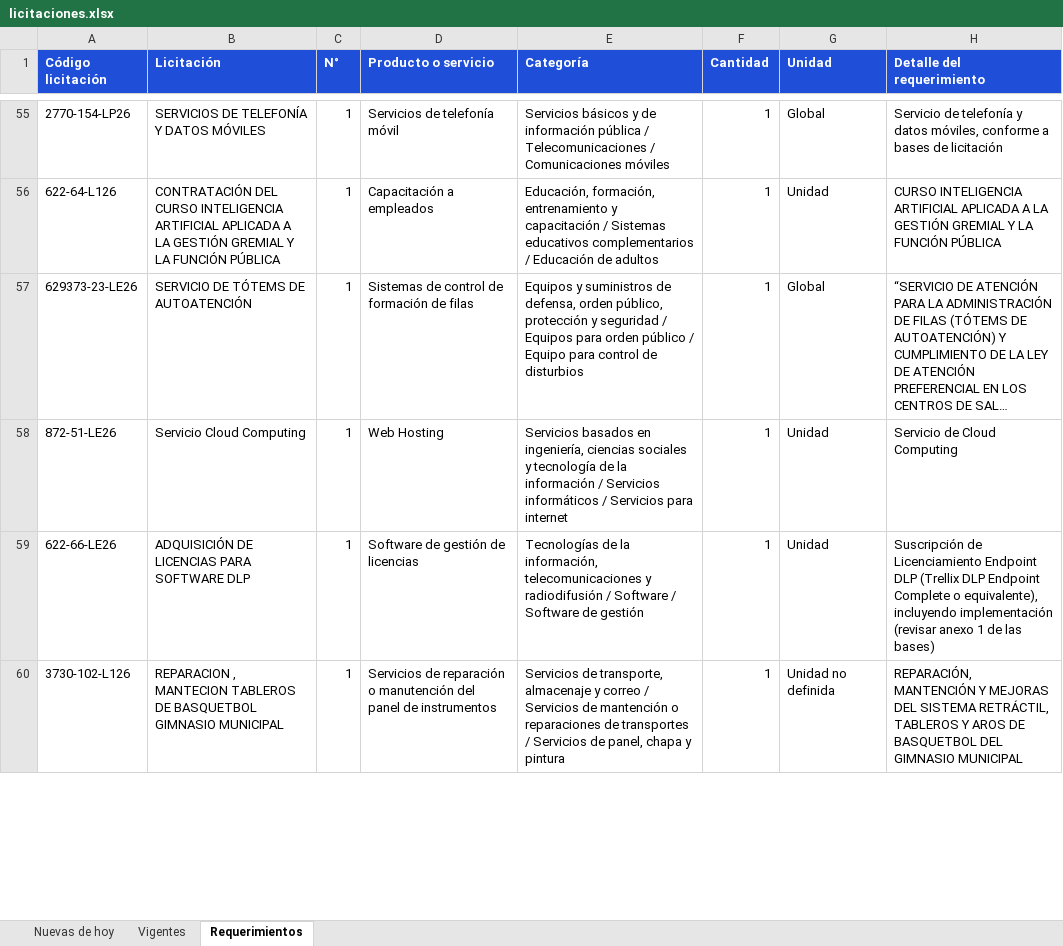
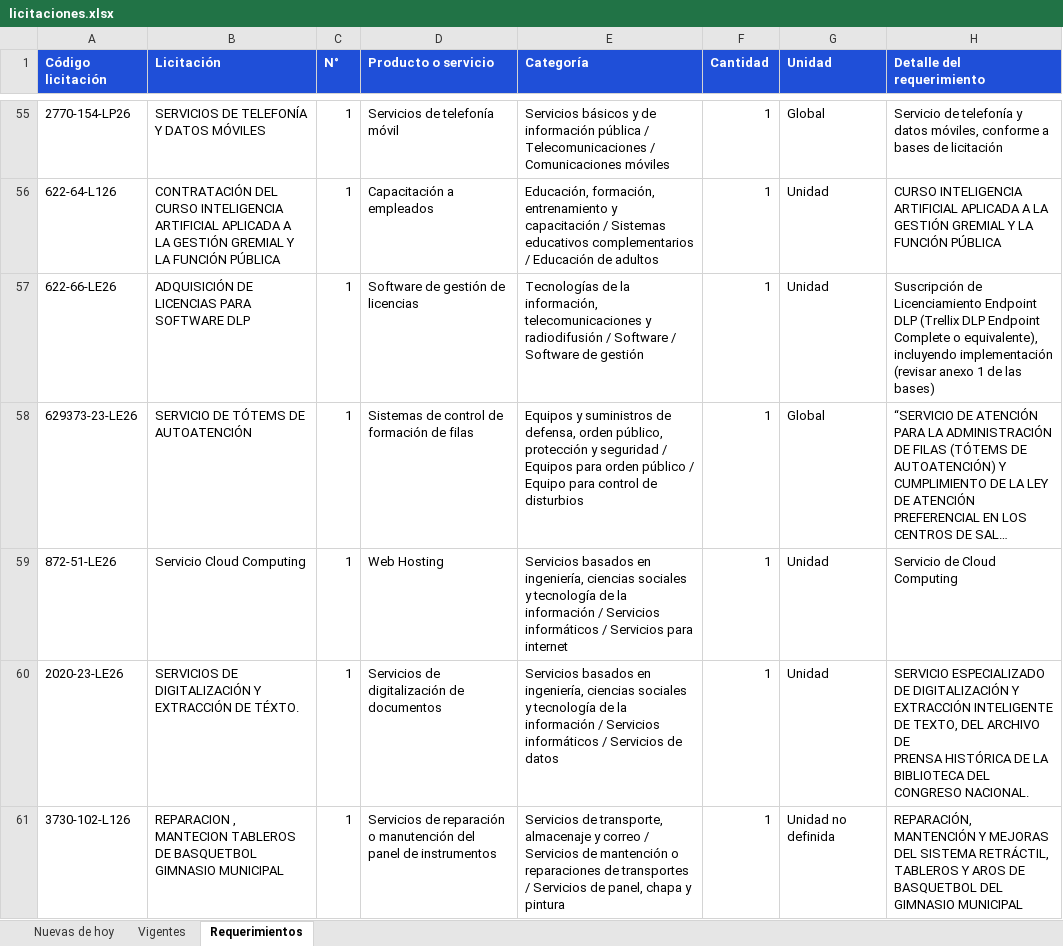
Before and after one commit to annibe/radar-licitaciones, an Excel workbook: web/descargas/licitaciones.xlsx, sheet Requerimientos, drawn as a sheet; only a part is shown, gaps mark what is left out; long unchanged cells end in …; values as stored, in another font and other column widths than the file's, no borders; addresses are those after the commit; ↵ is a line break in a cell; the diff covers the shown part only; the diff names each change by its address in the sheet, - before the commit and + after, or states it on an @@ line.

```diff
--- a/web/descargas/licitaciones.xlsx (sheet Requerimientos)
+++ b/web/descargas/licitaciones.xlsx (sheet Requerimientos)
+row 57: 622-66-LE26 | ADQUISICIÓN DE LICENCIAS PARA SOFTWARE DLP | 1 | Software de gestión de licencias | Tecnologías de la información, telecomunicaciones y radiodifusión / Software / Software de gestión | 1 | Unidad | Suscripción de Licenciamiento Endpoint DLP (Trellix DLP Endpoint Complete o equivalente), incluyendo implementación (revisar anexo 1 de las bases)
-A60 (Código licitación): 622-66-LE26
+A60 (Código licitación): 2020-23-LE26
-B60 (Licitación): ADQUISICIÓN DE LICENCIAS PARA SOFTWARE DLP
+B60 (Licitación): SERVICIOS DE DIGITALIZACIÓN Y EXTRACCIÓN DE TÉXTO.
-D60 (Producto o servicio): Software de gestión de licencias
+D60 (Producto o servicio): Servicios de digitalización de documentos
-E60 (Categoría): Tecnologías de la información, telecomunicaciones y radiodifusión / Software / Software de gestión
+E60 (Categoría): Servicios basados en ingeniería, ciencias sociales y tecnología de la información / Servicios informáticos / Servicios de datos
-H60 (Detalle del requerimiento): Suscripción de Licenciamiento Endpoint DLP (Trellix DLP Endpoint Complete o equivalente), incluyendo implementación (revisar anexo 1 de las bases)
+H60 (Detalle del requerimiento): SERVICIO ESPECIALIZADO DE DIGITALIZACIÓN Y EXTRACCIÓN INTELIGENTE DE TEXTO, DEL ARCHIVO DE ↵ PRENSA HISTÓRICA DE LA BIBLIOTECA DEL ↵ CONGRESO NACIONAL.
```
Also changed, not shown: 13 added rows and 13 moved rows elsewhere in this sheet, sheet Vigentes, sheet Nuevas de hoy, formulas that keep their value, 4 other files.
